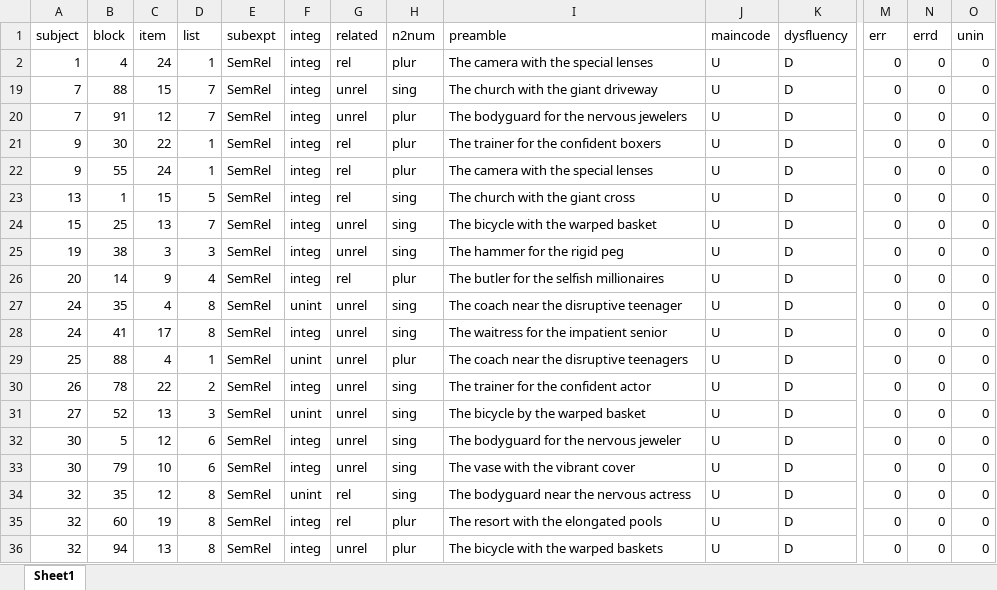
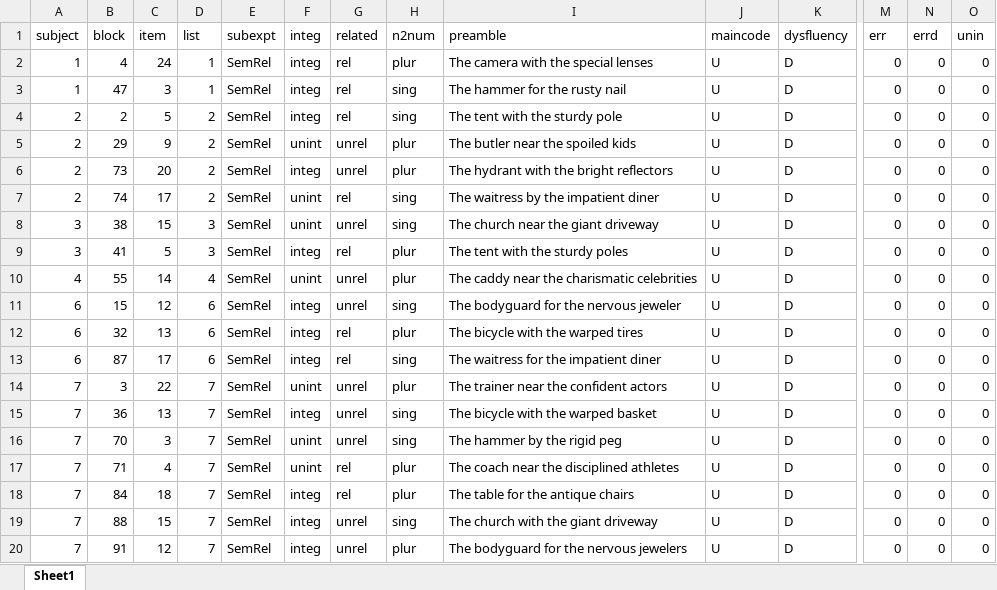
Before and after one commit to darrellpenta/Semrel_manuscript, an Excel workbook: Tables_Figures/data/SR1&2_coding.xlsx, sheet Sheet1, drawn as a sheet; only a part is shown, gaps mark what is left out; the shorter side is filled out with more unchanged rows; values as stored, in another font and other column widths than the file's, no borders; rows hold the shown columns only; the diff names each change by its address in the sheet, - before the commit and + after, or states it on an @@ line.

Commit message:
All tables and figures
Chcek out association with Neal; check out standard error of mean for
error rates

```diff
--- a/Tables_Figures/data/SR1&2_coding.xlsx (sheet Sheet1)
+++ b/Tables_Figures/data/SR1&2_coding.xlsx (sheet Sheet1)
+row 3: 1 | 47 | 3 | 1 | SemRel | integ | rel | sing | The hammer for the rusty nail | U | D | 0 | 0 | 0
+row 4: 2 | 2 | 5 | 2 | SemRel | integ | rel | sing | The tent with the sturdy pole | U | D | 0 | 0 | 0
+row 5: 2 | 29 | 9 | 2 | SemRel | unint | unrel | plur | The butler near the spoiled kids | U | D | 0 | 0 | 0
+row 6: 2 | 73 | 20 | 2 | SemRel | integ | unrel | plur | The hydrant with the bright reflectors | U | D | 0 | 0 | 0
+row 7: 2 | 74 | 17 | 2 | SemRel | unint | rel | sing | The waitress by the impatient diner | U | D | 0 | 0 | 0
+row 8: 3 | 38 | 15 | 3 | SemRel | unint | unrel | sing | The church near the giant driveway | U | D | 0 | 0 | 0
+row 9: 3 | 41 | 5 | 3 | SemRel | integ | rel | plur | The tent with the sturdy poles | U | D | 0 | 0 | 0
+row 10: 4 | 55 | 14 | 4 | SemRel | unint | unrel | plur | The caddy near the charismatic celebrities | U | D | 0 | 0 | 0
+row 11: 6 | 15 | 12 | 6 | SemRel | integ | unrel | sing | The bodyguard for the nervous jeweler | U | D | 0 | 0 | 0
+row 12: 6 | 32 | 13 | 6 | SemRel | integ | rel | plur | The bicycle with the warped tires | U | D | 0 | 0 | 0
+row 13: 6 | 87 | 17 | 6 | SemRel | integ | rel | sing | The waitress for the impatient diner | U | D | 0 | 0 | 0
+row 14: 7 | 3 | 22 | 7 | SemRel | unint | unrel | plur | The trainer near the confident actors | U | D | 0 | 0 | 0
+row 15: 7 | 36 | 13 | 7 | SemRel | integ | unrel | sing | The bicycle with the warped basket | U | D | 0 | 0 | 0
+row 16: 7 | 70 | 3 | 7 | SemRel | unint | unrel | sing | The hammer by the rigid peg | U | D | 0 | 0 | 0
+row 17: 7 | 71 | 4 | 7 | SemRel | unint | rel | plur | The coach near the disciplined athletes | U | D | 0 | 0 | 0
+row 18: 7 | 84 | 18 | 7 | SemRel | integ | rel | plur | The table for the antique chairs | U | D | 0 | 0 | 0
```
Also changed, not shown: 34 other files.
